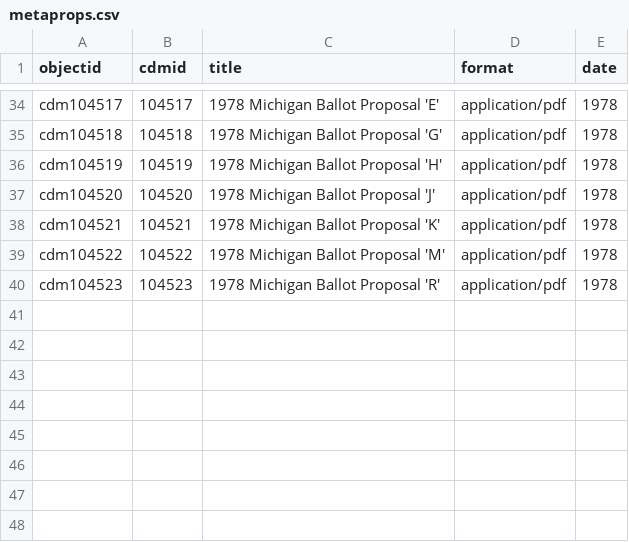
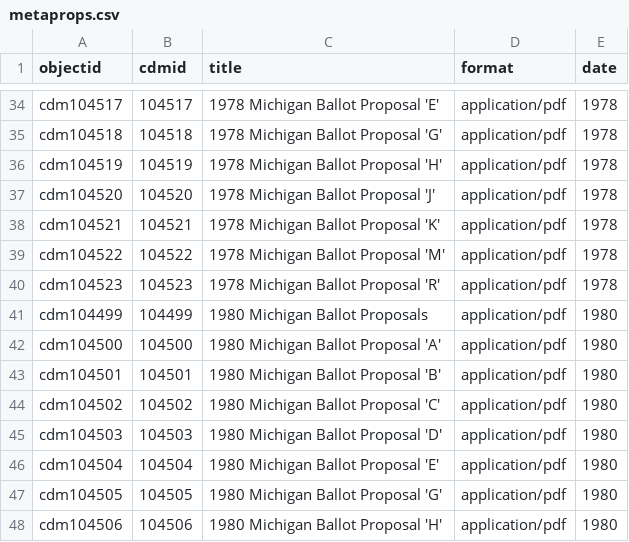
Before and after one commit to Temoshee/michiganregister, a CSV file: _data/metaprops.csv, drawn as a sheet; only a part is shown, gaps mark what is left out.

Commit message:
add 1980 metadata

```diff
--- a/_data/metaprops.csv
+++ b/_data/metaprops.csv
@@ -40 +40,9 @@ cdm104522,104522,1978 Michigan Ballot Proposal 'M',application/pdf,1978
 cdm104523,104523,1978 Michigan Ballot Proposal 'R',application/pdf,1978
+cdm104499,104499,1980 Michigan Ballot Proposals,application/pdf,1980
+cdm104500,104500,1980 Michigan Ballot Proposal 'A',application/pdf,1980
+cdm104501,104501,1980 Michigan Ballot Proposal 'B',application/pdf,1980
+cdm104502,104502,1980 Michigan Ballot Proposal 'C',application/pdf,1980
+cdm104503,104503,1980 Michigan Ballot Proposal 'D',application/pdf,1980
+cdm104504,104504,1980 Michigan Ballot Proposal 'E',application/pdf,1980
+cdm104505,104505,1980 Michigan Ballot Proposal 'G',application/pdf,1980
+cdm104506,104506,1980 Michigan Ballot Proposal 'H',application/pdf,1980
```
